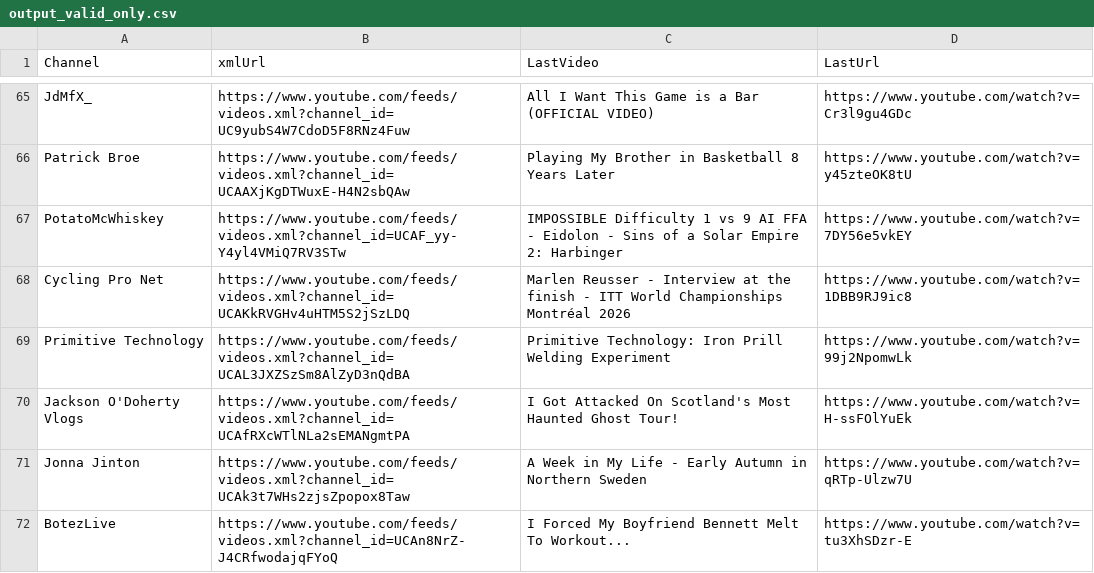
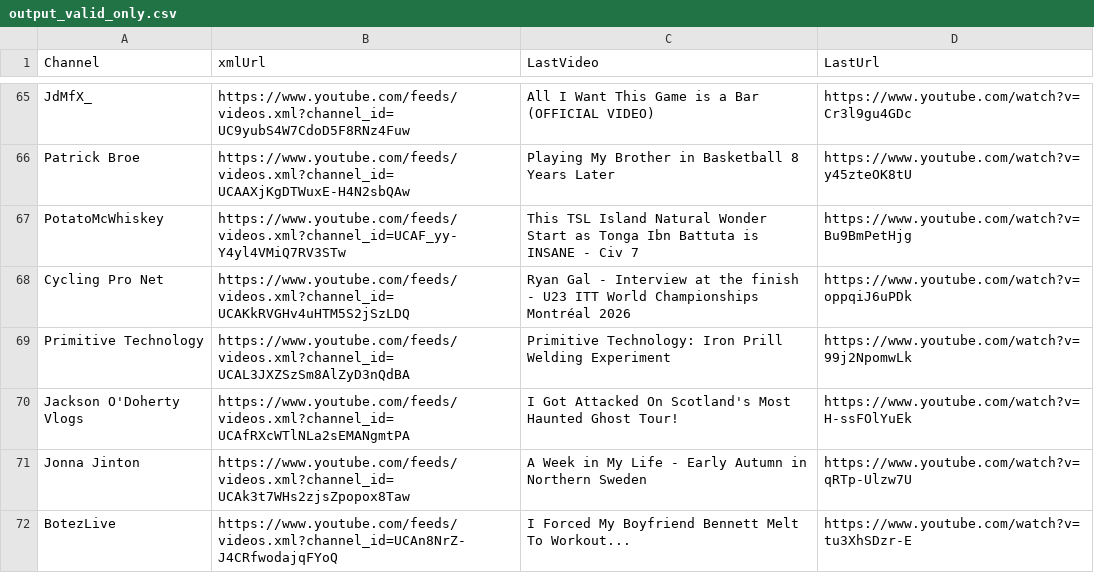
Before and after one commit to MaximeHoldener/check_videos, a CSV file: output_valid_only.csv, drawn as a sheet; only a part is shown, gaps mark what is left out; the diff covers the shown part only.

```diff
--- a/output_valid_only.csv
+++ b/output_valid_only.csv
@@ -66,4 +66,4 @@ JdMfX_,https://www.youtube.com/feeds/videos.xml?channel_id=UC9yubS4W7CdoD5F8RNz4
 Patrick Broe,https://www.youtube.com/feeds/videos.xml?channel_id=UCAAXjKgDTWuxE-H4N2sbQAw,Playing My Brother in Basketball 8 Years Later,https://www.youtube.com/watch?v=y45zteOK8tU
-PotatoMcWhiskey,https://www.youtube.com/feeds/videos.xml?channel_id=UCAF_yy-Y4yl4VMiQ7RV3STw,IMPOSSIBLE Difficulty 1 vs 9 AI FFA - Eidolon - Sins of a Solar Empire 2: Harbinger,https://www.youtube.com/watch?v=7DY56e5vkEY
-Cycling Pro Net,https://www.youtube.com/feeds/videos.xml?channel_id=UCAKkRVGHv4uHTM5S2jSzLDQ,Marlen Reusser - Interview at the finish -  ITT World Championships Montréal 2026,https://www.youtube.com/watch?v=1DBB9RJ9ic8
+PotatoMcWhiskey,https://www.youtube.com/feeds/videos.xml?channel_id=UCAF_yy-Y4yl4VMiQ7RV3STw,This TSL Island Natural Wonder Start as Tonga Ibn Battuta is INSANE - Civ 7,https://www.youtube.com/watch?v=Bu9BmPetHjg
+Cycling Pro Net,https://www.youtube.com/feeds/videos.xml?channel_id=UCAKkRVGHv4uHTM5S2jSzLDQ,Ryan Gal - Interview at the finish -  U23 ITT World Championships Montréal 2026,https://www.youtube.com/watch?v=oppqiJ6uPDk
 Primitive Technology,https://www.youtube.com/feeds/videos.xml?channel_id=UCAL3JXZSzSm8AlZyD3nQdBA,Primitive Technology: Iron Prill Welding Experiment,https://www.youtube.com/watch?v=99j2NpomwLk
```
Also changed, not shown: 72 edited cells elsewhere in this file, 1 other file.
